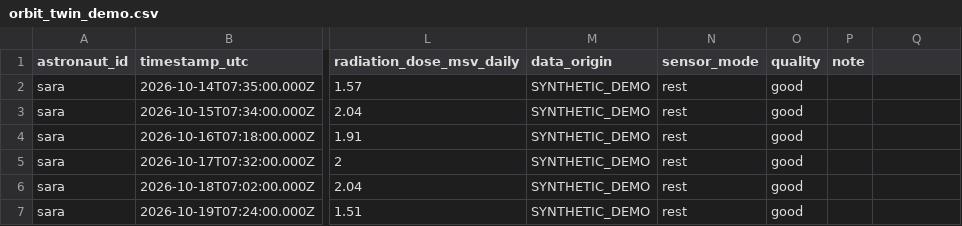
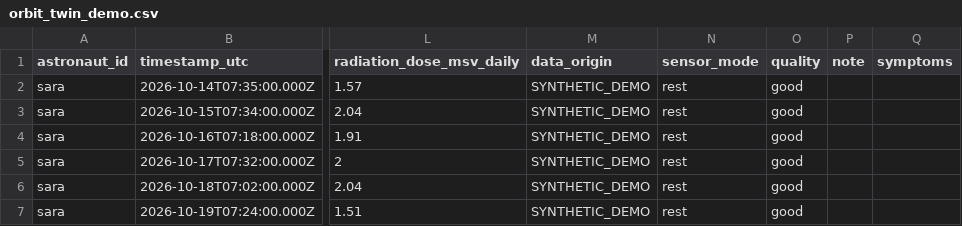
Before and after one commit to HagarKhaled99/Nasa-EG_OrbitCare, a CSV file: public/data/orbit_twin_demo.csv, drawn as a sheet; only a part is shown, gaps mark what is left out; the diff names each change by its address in the sheet, - before the commit and + after, or states it on an @@ line.

```diff
--- a/public/data/orbit_twin_demo.csv
+++ b/public/data/orbit_twin_demo.csv
-Q1: (empty)
+Q1: symptoms
```
Also changed, not shown: 11 other files.
